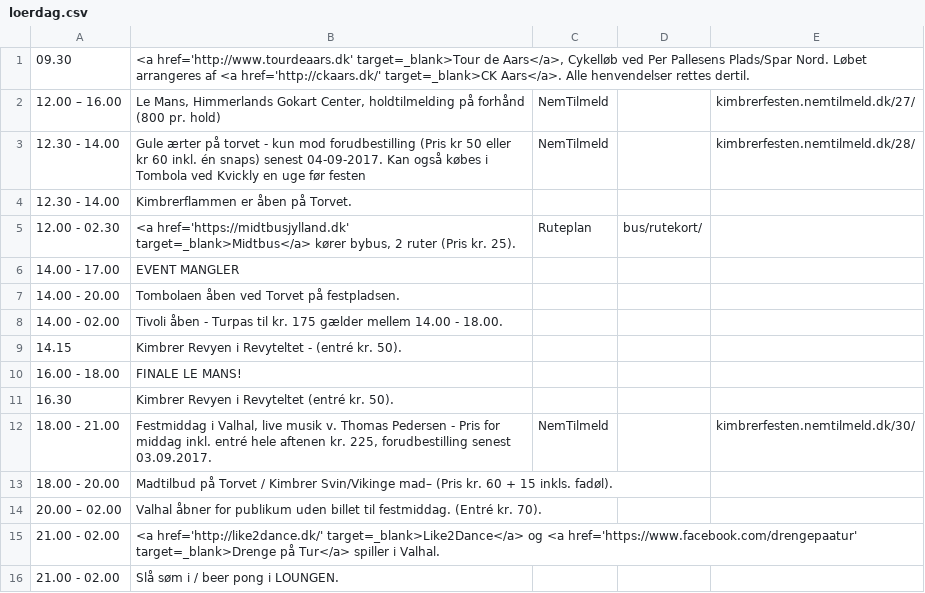
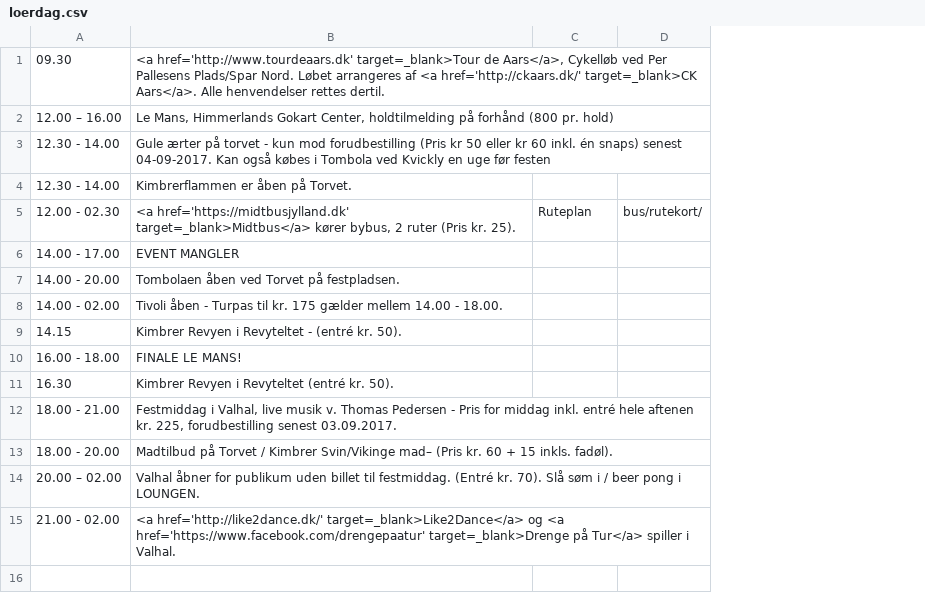
Before and after one commit to kimbrerfesten/kimbrerfesten, a CSV file: content/program/loerdag.csv, drawn as a sheet; the diff names each change by its address in the sheet, - before the commit and + after, or states it on an @@ line.

```diff
--- a/content/program/loerdag.csv
+++ b/content/program/loerdag.csv
-column E, rows 2-12: kimbrerfesten.nemtilmeld.dk/27/ | kimbrerfesten.nemtilmeld.dk/28/ |  |  |  |  |  |  |  |  | kimbrerfesten.nemtilmeld.dk/30/
-C2:C3: NemTilmeld
+C2:C3: (empty)
-C12: NemTilmeld
+C12: (empty)
-B14: …kr. 70).
+B14: …kr. 70). Slå søm i / beer pong i LOUNGEN.
-row 16: 21.00 - 02.00 | Slå søm i / beer pong i LOUNGEN.
```
Also changed, not shown: content/program/fredag.csv, content/program/soendag.csv, 1 other file.
